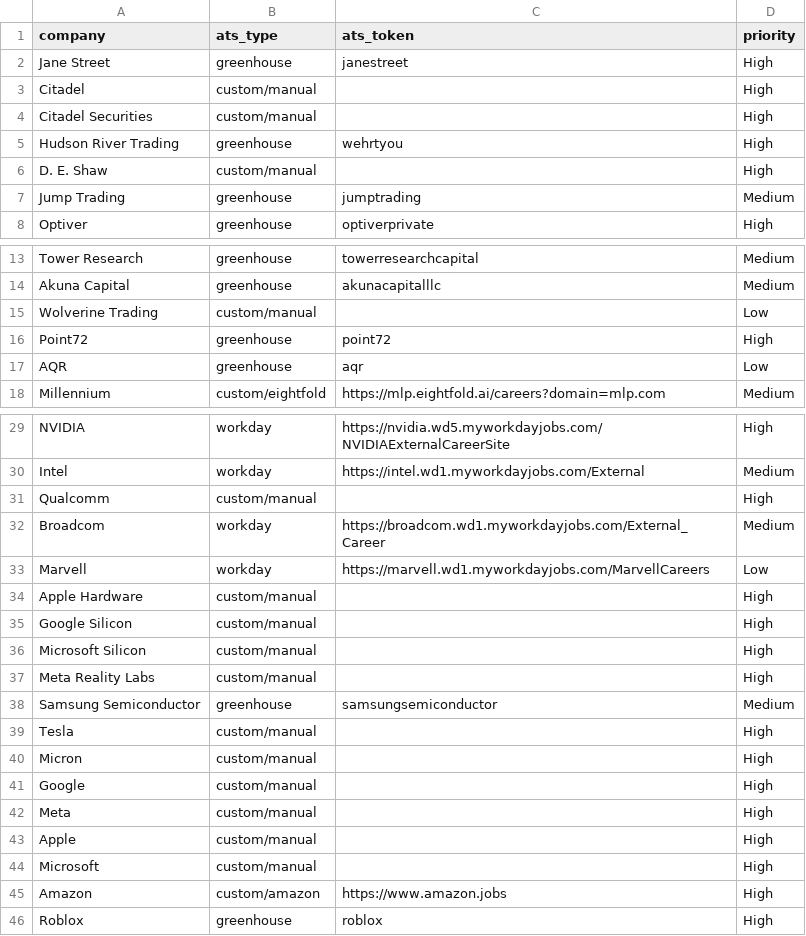
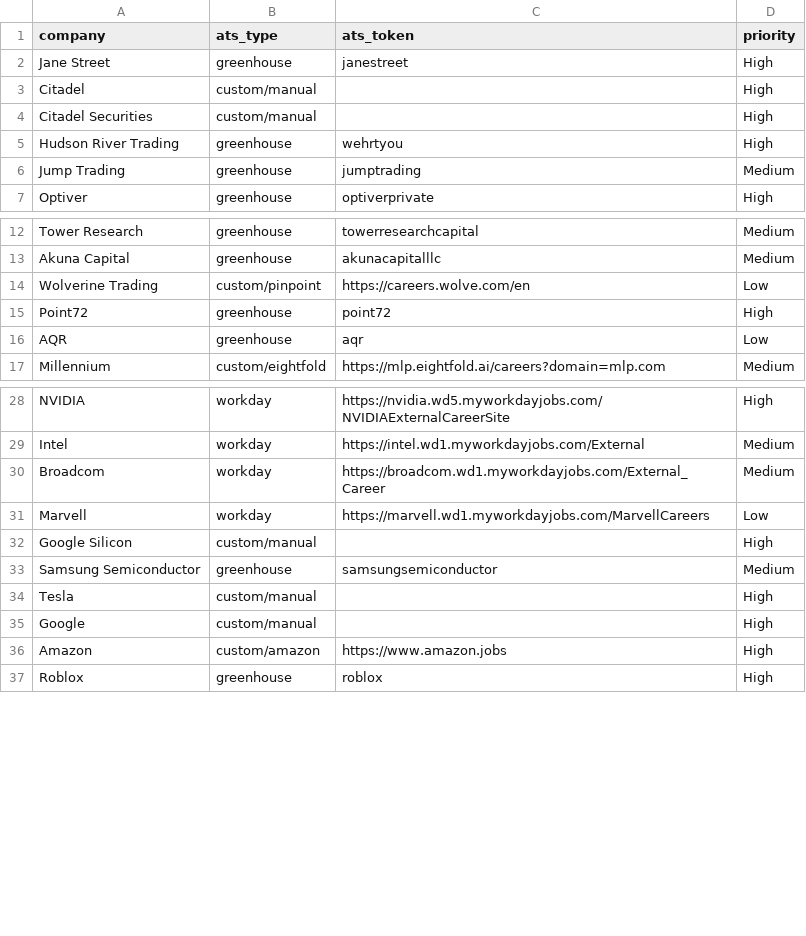
Before and after one commit to msanni15/internship-alert-bot, a CSV file: companies.csv, drawn as a sheet; only a part is shown, gaps mark what is left out.

```diff
--- a/companies.csv
+++ b/companies.csv
@@ -5,3 +5,2 @@ Citadel Securities,custom/manual,,High
 Hudson River Trading,greenhouse,wehrtyou,High
-D. E. Shaw,custom/manual,,High
 Jump Trading,greenhouse,jumptrading,Medium
@@ -14,3 +13,3 @@ Tower Research,greenhouse,towerresearchcapital,Medium
 Akuna Capital,greenhouse,akunacapitalllc,Medium
-Wolverine Trading,custom/manual,,Low
+Wolverine Trading,custom/pinpoint,https://careers.wolve.com/en,Low
 Point72,greenhouse,point72,High
@@ -30,16 +29,8 @@ NVIDIA,workday,https://nvidia.wd5.myworkdayjobs.com/NVIDIAExternalCareerSite,Hig
 Intel,workday,https://intel.wd1.myworkdayjobs.com/External,Medium
-Qualcomm,custom/manual,,High
 Broadcom,workday,https://broadcom.wd1.myworkdayjobs.com/External_Career,Medium
 Marvell,workday,https://marvell.wd1.myworkdayjobs.com/MarvellCareers,Low
-Apple Hardware,custom/manual,,High
 Google Silicon,custom/manual,,High
-Microsoft Silicon,custom/manual,,High
-Meta Reality Labs,custom/manual,,High
 Samsung Semiconductor,greenhouse,samsungsemiconductor,Medium
 Tesla,custom/manual,,High
-Micron,custom/manual,,High
 Google,custom/manual,,High
-Meta,custom/manual,,High
-Apple,custom/manual,,High
-Microsoft,custom/manual,,High
 Amazon,custom/amazon,https://www.amazon.jobs,High
```
Also changed, not shown: companies_browser.csv, 2 other files.
